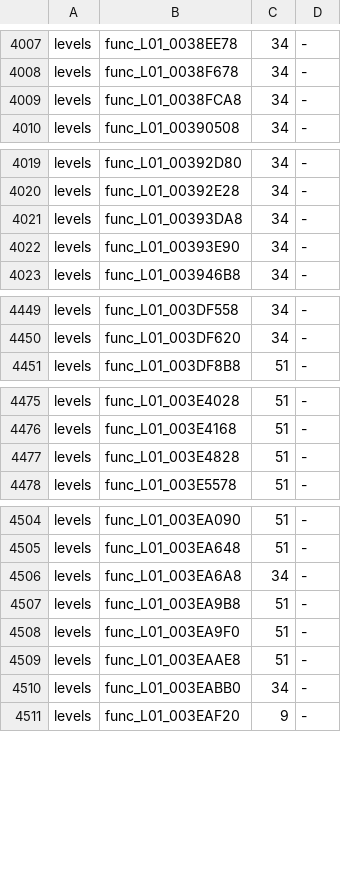
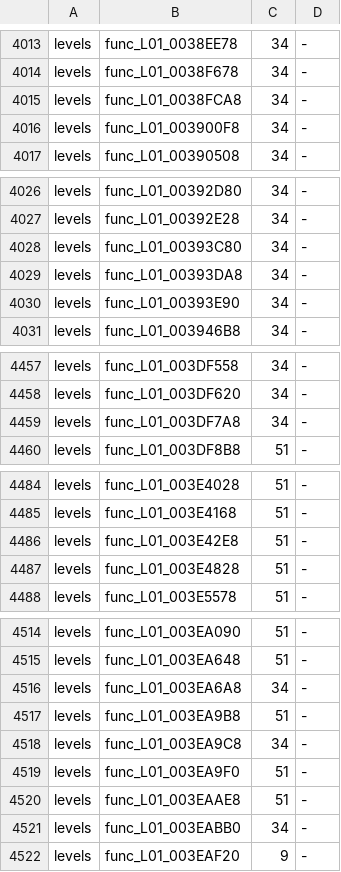
Before and after one commit to OpenRAC/rac3-decomp, a TSV file: config/us/built.tsv, drawn as a sheet; only a part is shown, gaps mark what is left out; the diff covers the shown part only; the diff names each change by its address in the sheet, - before the commit and + after, or states it on an @@ line.

```diff
--- a/config/us/built.tsv
+++ b/config/us/built.tsv
+row 4016: levels | func_L01_003900F8 | 34 | -
+row 4028: levels | func_L01_00393C80 | 34 | -
+row 4459: levels | func_L01_003DF7A8 | 34 | -
+row 4486: levels | func_L01_003E42E8 | 51 | -
+row 4518: levels | func_L01_003EA9C8 | 34 | -
```
Also changed, not shown: 45 added rows elsewhere in this file, 11 other files.
